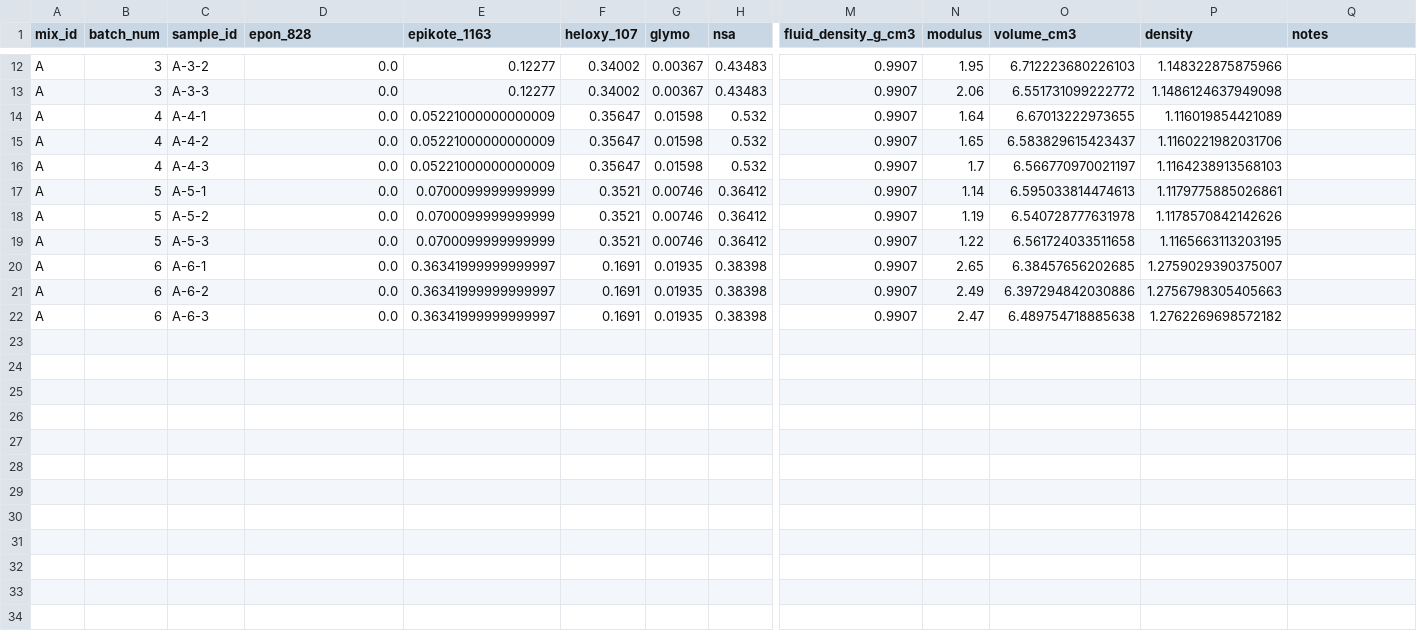
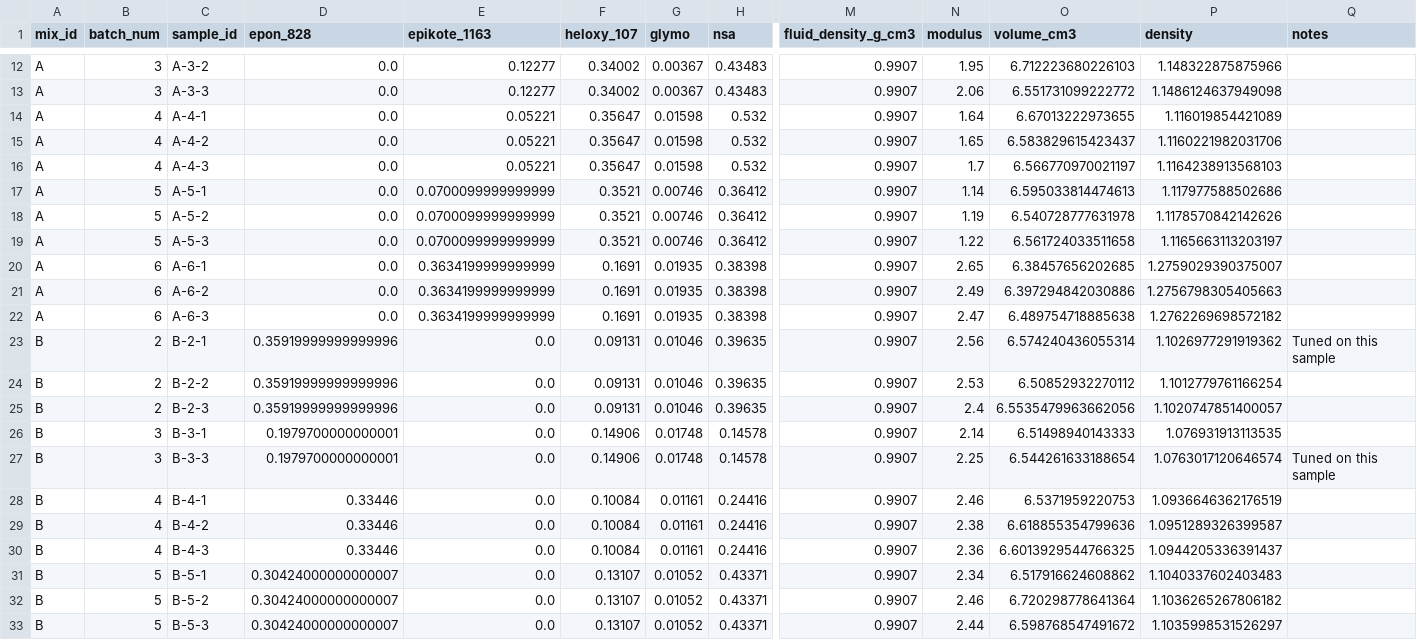
Before and after one commit to xcmaddog/epoxy_bo, a CSV file: data/measurements.csv, drawn as a sheet; only a part is shown, gaps mark what is left out; rows hold the shown columns only; the diff names each change by its address in the sheet, - before the commit and + after, or states it on an @@ line.

Commit message:
input batches B-2 thru B-5

```diff
--- a/data/measurements.csv
+++ b/data/measurements.csv
-E14:E16 (epikote_1163): 0.05221000000000009
+E14:E16 (epikote_1163): 0.05221
-P17 (density): 1.1179775885026861
+P17 (density): 1.117977588502686
-P19 (density): 1.1165663113203195
+P19 (density): 1.1165663113203197
-E20:E22 (epikote_1163): 0.36341999999999997
+E20:E22 (epikote_1163): 0.3634199999999999
+row 23: B | 2 | B-2-1 | 0.35919999999999996 | 0.0 | 0.09131 | 0.01046 | 0.39635 | 0.9907 | 2.56 | 6.574240436055314 | 1.1026977291919362 | Tuned on this sample
+row 24: B | 2 | B-2-2 | 0.35919999999999996 | 0.0 | 0.09131 | 0.01046 | 0.39635 | 0.9907 | 2.53 | 6.50852932270112 | 1.1012779761166254
+row 25: B | 2 | B-2-3 | 0.35919999999999996 | 0.0 | 0.09131 | 0.01046 | 0.39635 | 0.9907 | 2.4 | 6.5535479963662056 | 1.1020747851400057
+row 26: B | 3 | B-3-1 | 0.1979700000000001 | 0.0 | 0.14906 | 0.01748 | 0.14578 | 0.9907 | 2.14 | 6.51498940143333 | 1.076931913113535
+row 27: B | 3 | B-3-3 | 0.1979700000000001 | 0.0 | 0.14906 | 0.01748 | 0.14578 | 0.9907 | 2.25 | 6.544261633188654 | 1.0763017120646574 | Tuned on this sample
+row 28: B | 4 | B-4-1 | 0.33446 | 0.0 | 0.10084 | 0.01161 | 0.24416 | 0.9907 | 2.46 | 6.5371959220753 | 1.0936646362176519
+row 29: B | 4 | B-4-2 | 0.33446 | 0.0 | 0.10084 | 0.01161 | 0.24416 | 0.9907 | 2.38 | 6.618855354799636 | 1.0951289326399587
+row 30: B | 4 | B-4-3 | 0.33446 | 0.0 | 0.10084 | 0.01161 | 0.24416 | 0.9907 | 2.36 | 6.6013929544766325 | 1.0944205336391437
+row 31: B | 5 | B-5-1 | 0.30424000000000007 | 0.0 | 0.13107 | 0.01052 | 0.43371 | 0.9907 | 2.34 | 6.517916624608862 | 1.1040337602403483
+row 32: B | 5 | B-5-2 | 0.30424000000000007 | 0.0 | 0.13107 | 0.01052 | 0.43371 | 0.9907 | 2.46 | 6.720298778641364 | 1.1036265267806182
+row 33: B | 5 | B-5-3 | 0.30424000000000007 | 0.0 | 0.13107 | 0.01052 | 0.43371 | 0.9907 | 2.44 | 6.598768547491672 | 1.1035998531526297
```
